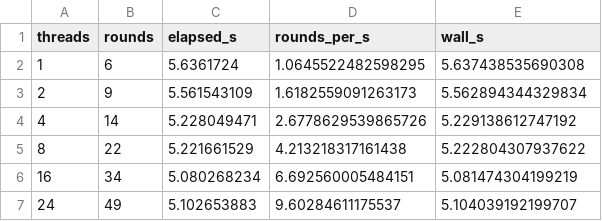
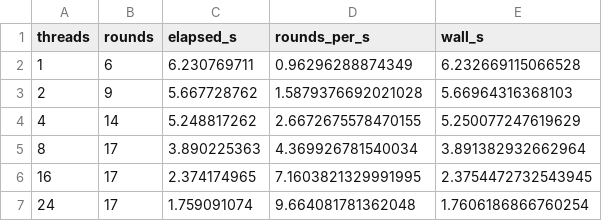
Before and after one commit to kylemcdonald/shufflesnap-paper, a CSV file: benchmarks/results/ablation_threads.csv, drawn as a sheet.

```diff
--- a/benchmarks/results/ablation_threads.csv
+++ b/benchmarks/results/ablation_threads.csv
@@ -1,7 +1,7 @@
 threads,rounds,elapsed_s,rounds_per_s,wall_s
-1,6,5.6361724,1.0645522482598295,5.637438535690308
-2,9,5.561543109,1.6182559091263173,5.562894344329834
-4,14,5.228049471,2.6778629539865726,5.229138612747192
-8,22,5.221661529,4.213218317161438,5.222804307937622
-16,34,5.080268234,6.692560005484151,5.081474304199219
-24,49,5.102653883,9.60284611175537,5.104039192199707
+1,6,6.230769711,0.96296288874349,6.232669115066528
+2,9,5.667728762,1.5879376692021028,5.66964316368103
+4,14,5.248817262,2.6672675578470155,5.250077247619629
+8,17,3.890225363,4.369926781540034,3.891382932662964
+16,17,2.374174965,7.1603821329991995,2.3754472732543945
+24,17,1.759091074,9.664081781362048,1.7606186866760254
```
Also changed, not shown: benchmarks/results/ablation_schedule.csv, benchmarks/results/ablation_window.csv, 17 other files.
